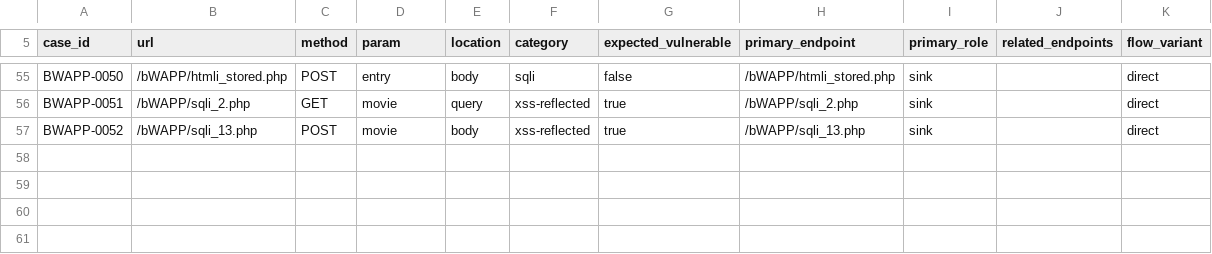
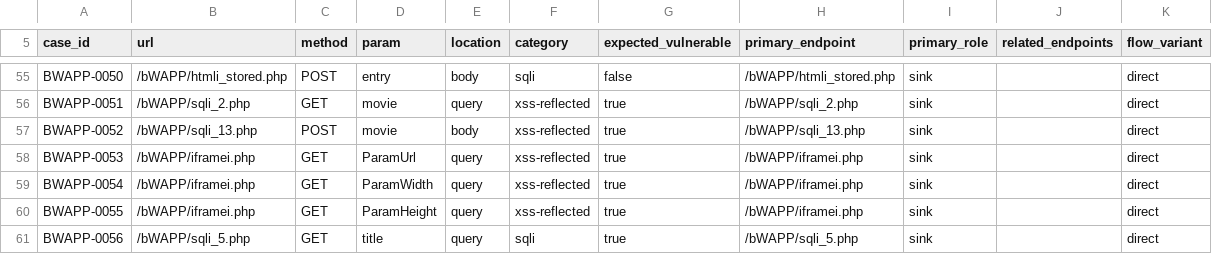
Before and after one commit to alpuglisi/fuzzer, a CSV file: lab/ground-truth-bwapp/expectedresults.csv, drawn as a sheet; only a part is shown, gaps mark what is left out.

```diff
--- a/lab/ground-truth-bwapp/expectedresults.csv
+++ b/lab/ground-truth-bwapp/expectedresults.csv
@@ -57 +57,5 @@ BWAPP-0051,/bWAPP/sqli_2.php,GET,movie,query,xss-reflected,true,/bWAPP/sqli_2.ph
 BWAPP-0052,/bWAPP/sqli_13.php,POST,movie,body,xss-reflected,true,/bWAPP/sqli_13.php,sink,,direct
+BWAPP-0053,/bWAPP/iframei.php,GET,ParamUrl,query,xss-reflected,true,/bWAPP/iframei.php,sink,,direct
+BWAPP-0054,/bWAPP/iframei.php,GET,ParamWidth,query,xss-reflected,true,/bWAPP/iframei.php,sink,,direct
+BWAPP-0055,/bWAPP/iframei.php,GET,ParamHeight,query,xss-reflected,true,/bWAPP/iframei.php,sink,,direct
+BWAPP-0056,/bWAPP/sqli_5.php,GET,title,query,sqli,true,/bWAPP/sqli_5.php,sink,,direct
```
Also changed, not shown: 5 other files.
